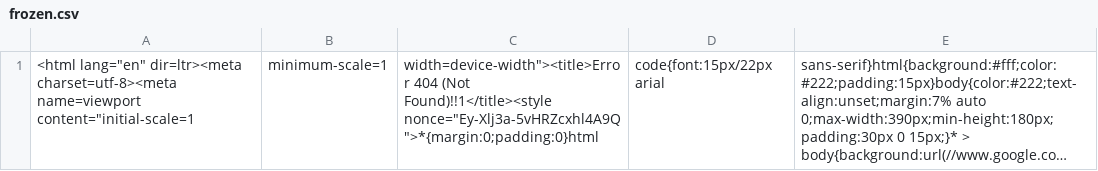
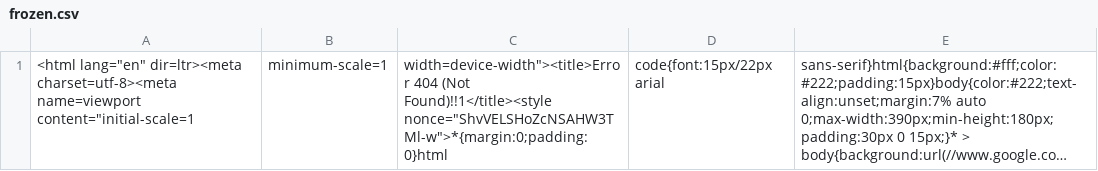
Before and after one commit to mingfonglpg-bit/-, a CSV file: data/frozen.csv, drawn as a sheet; long unchanged cells end in …; the diff names each change by its address in the sheet, - before the commit and + after, or states it on an @@ line.

```diff
--- a/data/frozen.csv
+++ b/data/frozen.csv
-C1: …(Not Found)!!1</title><style nonce="Ey-Xlj3a-5vHRZcxhl4A9Q">*{margin:0;padding:0}html
+C1: …(Not Found)!!1</title><style nonce="ShvVELSHoZcNSAHW3TMl-w">*{margin:0;padding:0}html
```
Also changed, not shown: data/beef.csv, data/chilled.csv.
